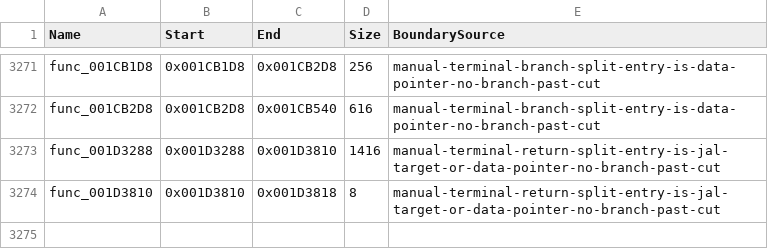
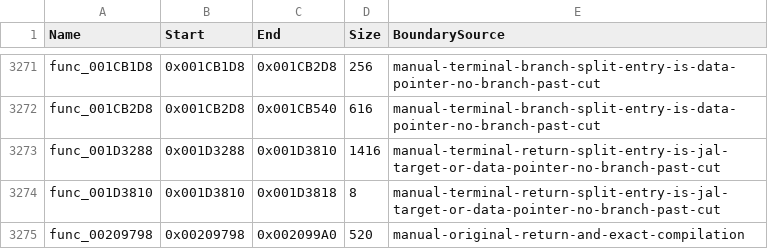
Before and after one commit to NaGaa95/sly3-decomp, a CSV file: config/function_overrides.csv, drawn as a sheet; only a part is shown, gaps mark what is left out; the diff names each change by its address in the sheet, - before the commit and + after, or states it on an @@ line.

Commit message:
Trim func_00209798 at its return
The row ran 8 bytes past the function: 0x2099A0-0x2099A8 (addiu sp/nop) is an unreachable fragment.

```diff
--- a/config/function_overrides.csv
+++ b/config/function_overrides.csv
+row 3275: func_00209798 | 0x00209798 | 0x002099A0 | 520 | manual-original-return-and-exact-compilation
```
Also changed, not shown: config/function_exclusions.csv, config/functions.csv.
